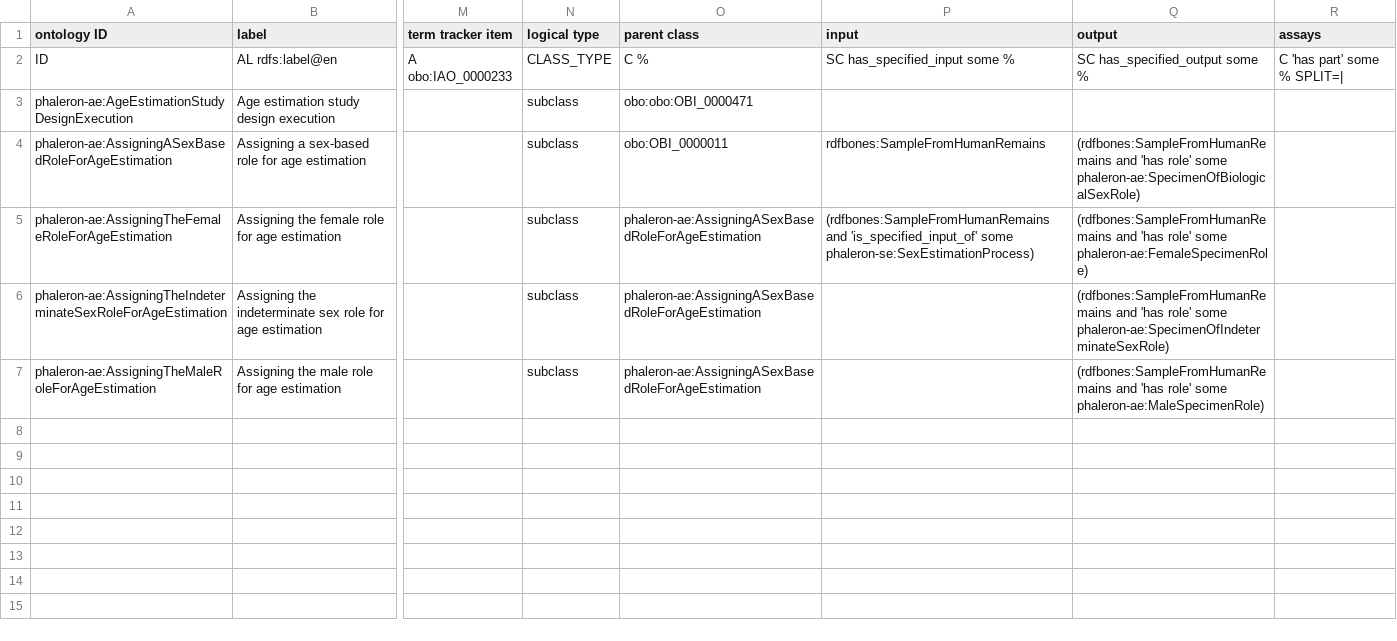
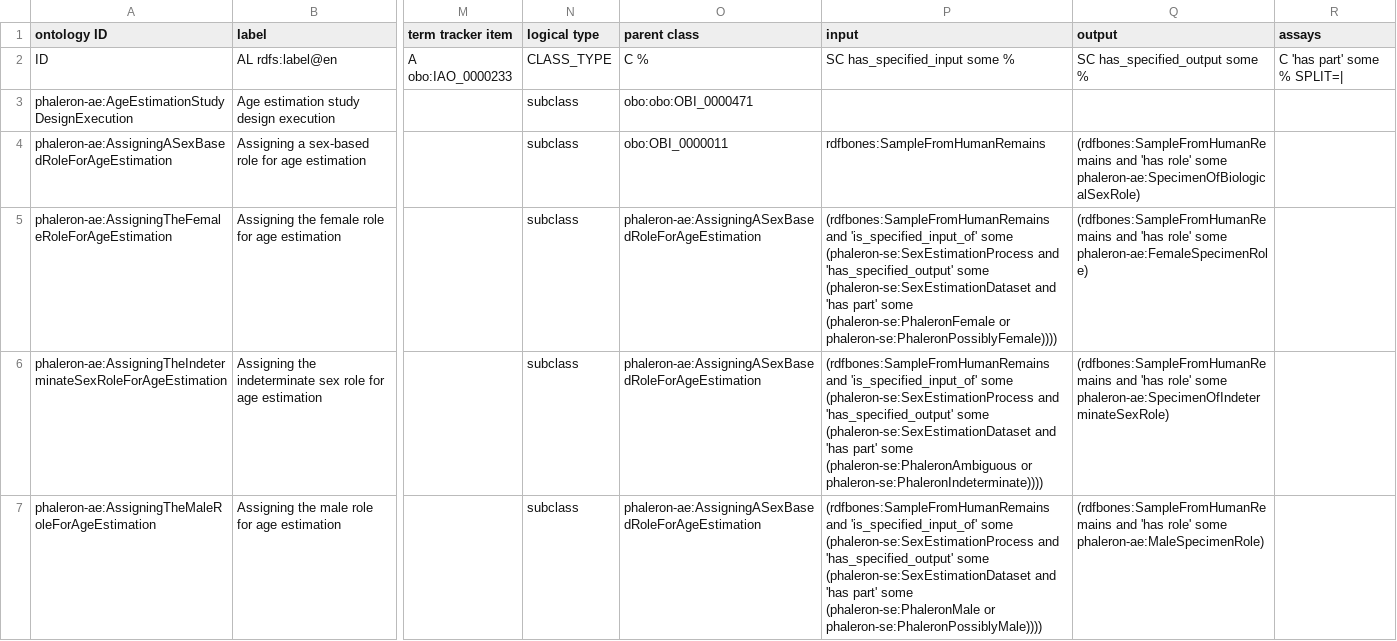
Before and after one commit to RDFBones/Phaleron-AgeEstimation, a TSV file: template-study_design_executions.tsv, drawn as a sheet; only a part is shown, gaps mark what is left out; the diff names each change by its address in the sheet, - before the commit and + after, or states it on an @@ line.

Commit message:
Competed specifications for sex-based role assignment processes.

```diff
--- a/template-study_design_executions.tsv
+++ b/template-study_design_executions.tsv
-P5 (input): …'is_specified_input_of' some phaleron-se:SexEstimationProcess)
+P5 (input): …'is_specified_input_of' some (phaleron-se:SexEstimationProcess and 'has_specified_output' some (phaleron-se:SexEstimationDataset and 'has part' some (phaleron-se:PhaleronFemale or phaleron-se:PhaleronPossiblyFemale))))
-P6 (input): (empty)
+P6 (input): (rdfbones:SampleFromHumanRemains and 'is_specified_input_of' some (phaleron-se:SexEstimationProcess and 'has_specified_output' some (phaleron-se:SexEstimationDataset and 'has part' some (phaleron-se:PhaleronAmbiguous or phaleron-se:PhaleronIndeterminate))))
-P7 (input): (empty)
+P7 (input): (rdfbones:SampleFromHumanRemains and 'is_specified_input_of' some (phaleron-se:SexEstimationProcess and 'has_specified_output' some (phaleron-se:SexEstimationDataset and 'has part' some (phaleron-se:PhaleronMale or phaleron-se:PhaleronPossiblyMale))))
```
